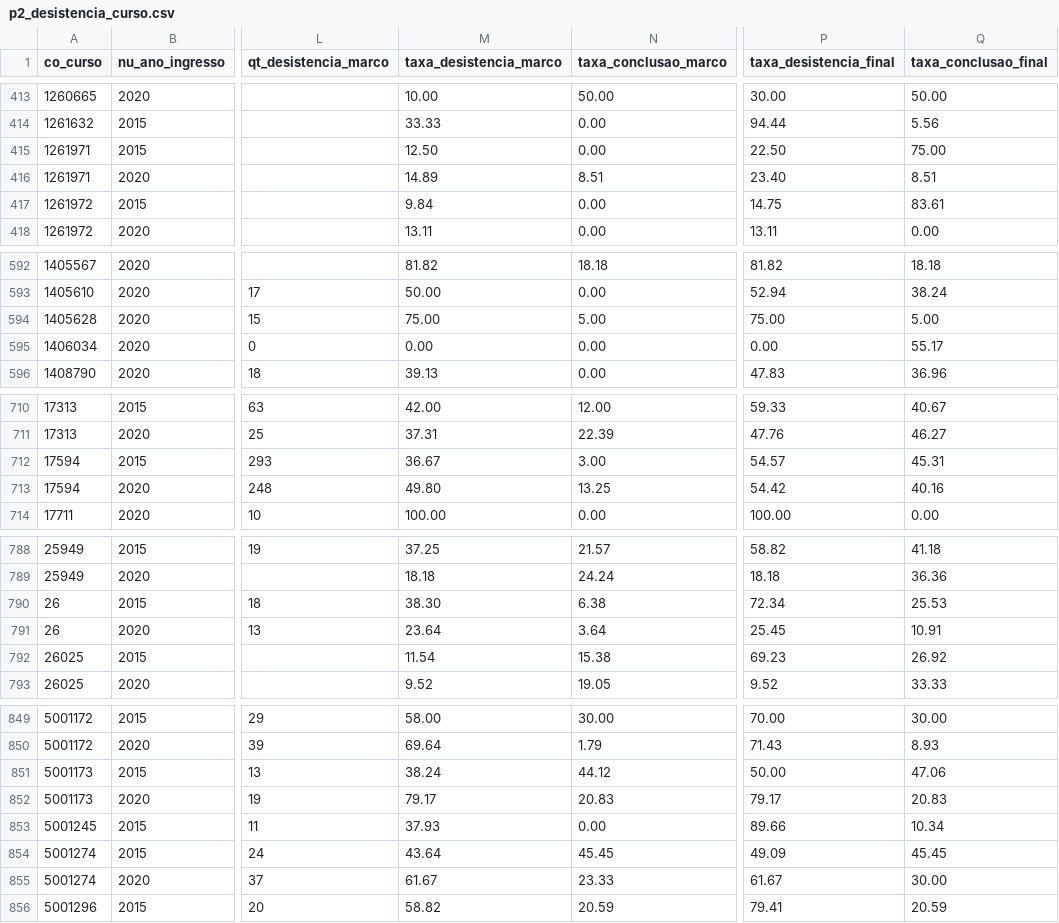
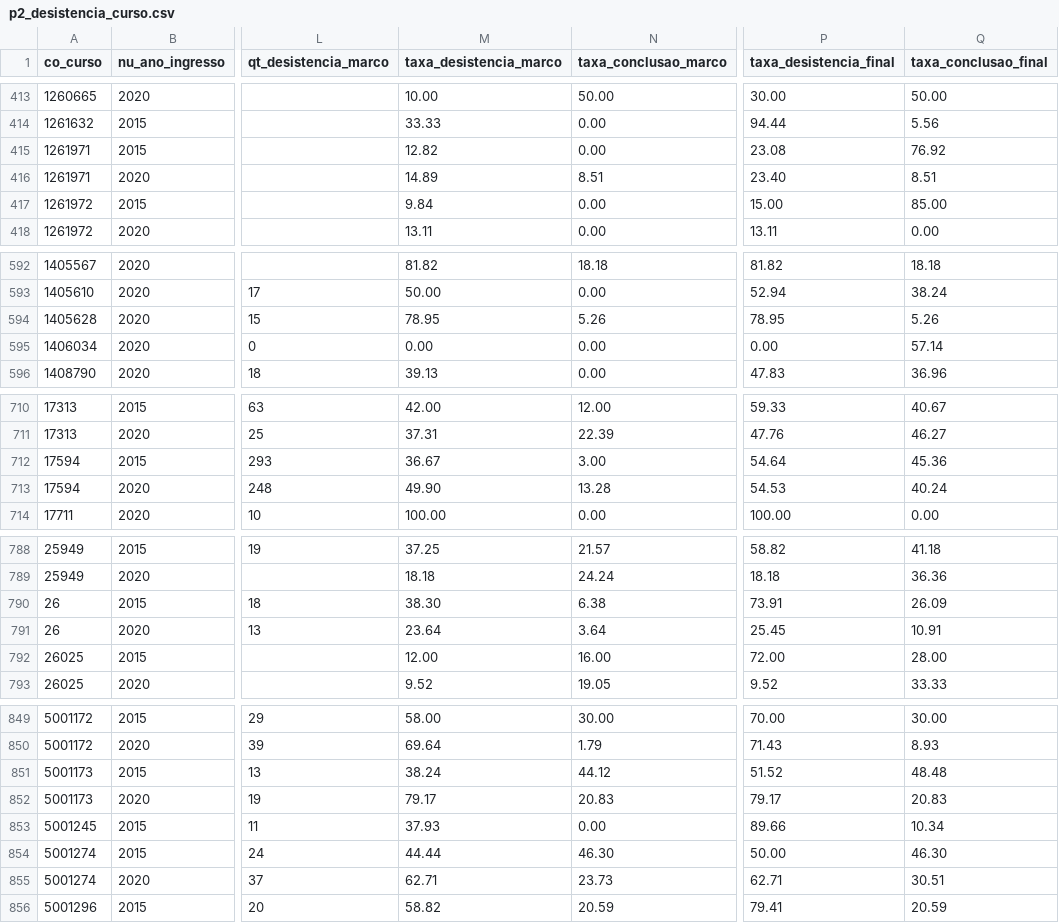
Before and after one commit to FellypeLimadaSilva/datahack, a CSV file: outputs/p2_desistencia_curso.csv, drawn as a sheet; only a part is shown, gaps mark what is left out; the diff covers the shown part only; the diff names each change by its address in the sheet, - before the commit and + after, or states it on an @@ line.

```diff
--- a/outputs/p2_desistencia_curso.csv
+++ b/outputs/p2_desistencia_curso.csv
-M415 (taxa_desistencia_marco): 12.50
+M415 (taxa_desistencia_marco): 12.82
-P415 (taxa_desistencia_final): 22.50
+P415 (taxa_desistencia_final): 23.08
-Q415 (taxa_conclusao_final): 75.00
+Q415 (taxa_conclusao_final): 76.92
-P417 (taxa_desistencia_final): 14.75
+P417 (taxa_desistencia_final): 15.00
-Q417 (taxa_conclusao_final): 83.61
+Q417 (taxa_conclusao_final): 85.00
-M594 (taxa_desistencia_marco): 75.00
+M594 (taxa_desistencia_marco): 78.95
-N594 (taxa_conclusao_marco): 5.00
+N594 (taxa_conclusao_marco): 5.26
-P594 (taxa_desistencia_final): 75.00
+P594 (taxa_desistencia_final): 78.95
-Q594 (taxa_conclusao_final): 5.00
+Q594 (taxa_conclusao_final): 5.26
-Q595 (taxa_conclusao_final): 55.17
+Q595 (taxa_conclusao_final): 57.14
-P712 (taxa_desistencia_final): 54.57
+P712 (taxa_desistencia_final): 54.64
-Q712 (taxa_conclusao_final): 45.31
+Q712 (taxa_conclusao_final): 45.36
-M713 (taxa_desistencia_marco): 49.80
+M713 (taxa_desistencia_marco): 49.90
-N713 (taxa_conclusao_marco): 13.25
+N713 (taxa_conclusao_marco): 13.28
-P713 (taxa_desistencia_final): 54.42
+P713 (taxa_desistencia_final): 54.53
-Q713 (taxa_conclusao_final): 40.16
+Q713 (taxa_conclusao_final): 40.24
-P790 (taxa_desistencia_final): 72.34
+P790 (taxa_desistencia_final): 73.91
-Q790 (taxa_conclusao_final): 25.53
+Q790 (taxa_conclusao_final): 26.09
-M792 (taxa_desistencia_marco): 11.54
+M792 (taxa_desistencia_marco): 12.00
-N792 (taxa_conclusao_marco): 15.38
+N792 (taxa_conclusao_marco): 16.00
-P792 (taxa_desistencia_final): 69.23
+P792 (taxa_desistencia_final): 72.00
-Q792 (taxa_conclusao_final): 26.92
+Q792 (taxa_conclusao_final): 28.00
-P851 (taxa_desistencia_final): 50.00
+P851 (taxa_desistencia_final): 51.52
-Q851 (taxa_conclusao_final): 47.06
+Q851 (taxa_conclusao_final): 48.48
-M854 (taxa_desistencia_marco): 43.64
+M854 (taxa_desistencia_marco): 44.44
-N854 (taxa_conclusao_marco): 45.45
+N854 (taxa_conclusao_marco): 46.30
-P854 (taxa_desistencia_final): 49.09
+P854 (taxa_desistencia_final): 50.00
-Q854 (taxa_conclusao_final): 45.45
+Q854 (taxa_conclusao_final): 46.30
-M855 (taxa_desistencia_marco): 61.67
+M855 (taxa_desistencia_marco): 62.71
-N855 (taxa_conclusao_marco): 23.33
+N855 (taxa_conclusao_marco): 23.73
-P855 (taxa_desistencia_final): 61.67
+P855 (taxa_desistencia_final): 62.71
-Q855 (taxa_conclusao_final): 30.00
+Q855 (taxa_conclusao_final): 30.51
```
Also changed, not shown: 91 edited cells elsewhere in this file, outputs/b2_financiamento_desistencia.csv, outputs/controle_atualizacao.csv, 21 other files.
